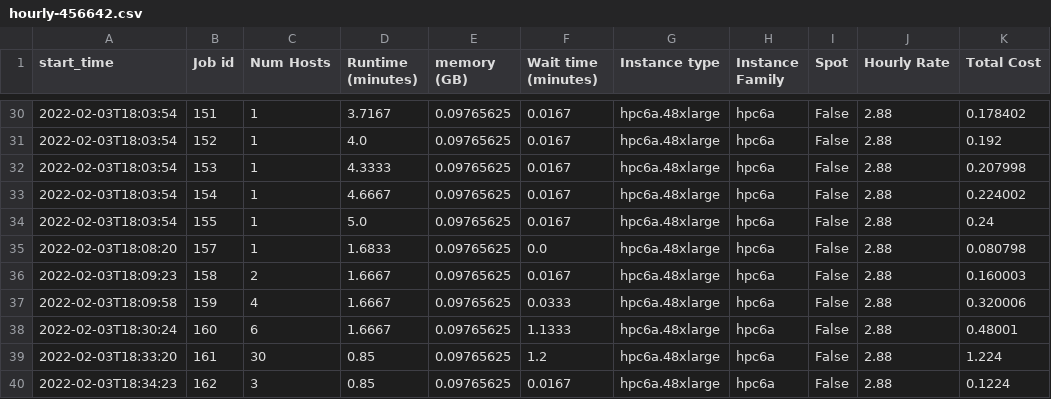
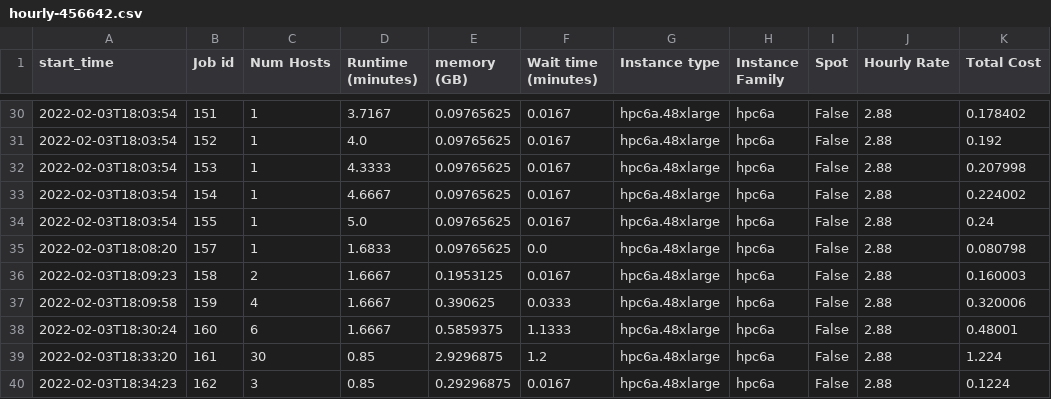
Before and after one commit to aws-samples/hpc-cost-simulator, a CSV file: test_files/JobAnalyzer/issues/13/hourly-456642.csv, drawn as a sheet; only a part is shown, gaps mark what is left out.

```diff
--- a/test_files/JobAnalyzer/issues/13/hourly-456642.csv
+++ b/test_files/JobAnalyzer/issues/13/hourly-456642.csv
@@ -35,6 +35,6 @@ start_time,Job id,Num Hosts,Runtime (minutes),memory (GB),Wait time (minutes),In
 2022-02-03T18:08:20,157,1,1.6833,0.09765625,0.0,hpc6a.48xlarge,hpc6a,False,2.88,0.080798
-2022-02-03T18:09:23,158,2,1.6667,0.09765625,0.0167,hpc6a.48xlarge,hpc6a,False,2.88,0.160003
-2022-02-03T18:09:58,159,4,1.6667,0.09765625,0.0333,hpc6a.48xlarge,hpc6a,False,2.88,0.320006
-2022-02-03T18:30:24,160,6,1.6667,0.09765625,1.1333,hpc6a.48xlarge,hpc6a,False,2.88,0.48001
-2022-02-03T18:33:20,161,30,0.85,0.09765625,1.2,hpc6a.48xlarge,hpc6a,False,2.88,1.224
-2022-02-03T18:34:23,162,3,0.85,0.09765625,0.0167,hpc6a.48xlarge,hpc6a,False,2.88,0.1224
+2022-02-03T18:09:23,158,2,1.6667,0.1953125,0.0167,hpc6a.48xlarge,hpc6a,False,2.88,0.160003
+2022-02-03T18:09:58,159,4,1.6667,0.390625,0.0333,hpc6a.48xlarge,hpc6a,False,2.88,0.320006
+2022-02-03T18:30:24,160,6,1.6667,0.5859375,1.1333,hpc6a.48xlarge,hpc6a,False,2.88,0.48001
+2022-02-03T18:33:20,161,30,0.85,2.9296875,1.2,hpc6a.48xlarge,hpc6a,False,2.88,1.224
+2022-02-03T18:34:23,162,3,0.85,0.29296875,0.0167,hpc6a.48xlarge,hpc6a,False,2.88,0.1224
```
Also changed, not shown: test_files/JobAnalyzer/issues/13/hourly-456645.csv, test_files/JobAnalyzer/issues/13/hourly-456896.csv, 58 other files.
